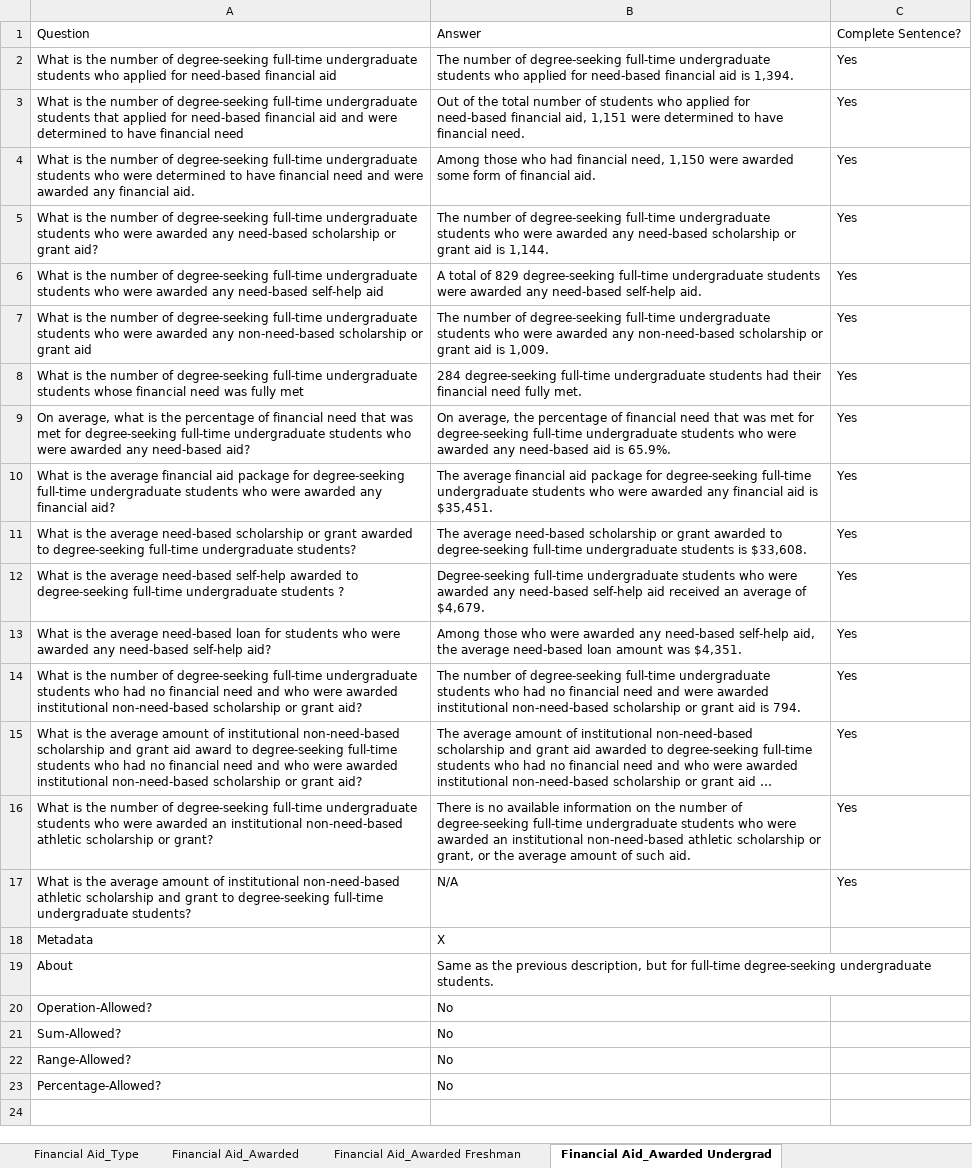
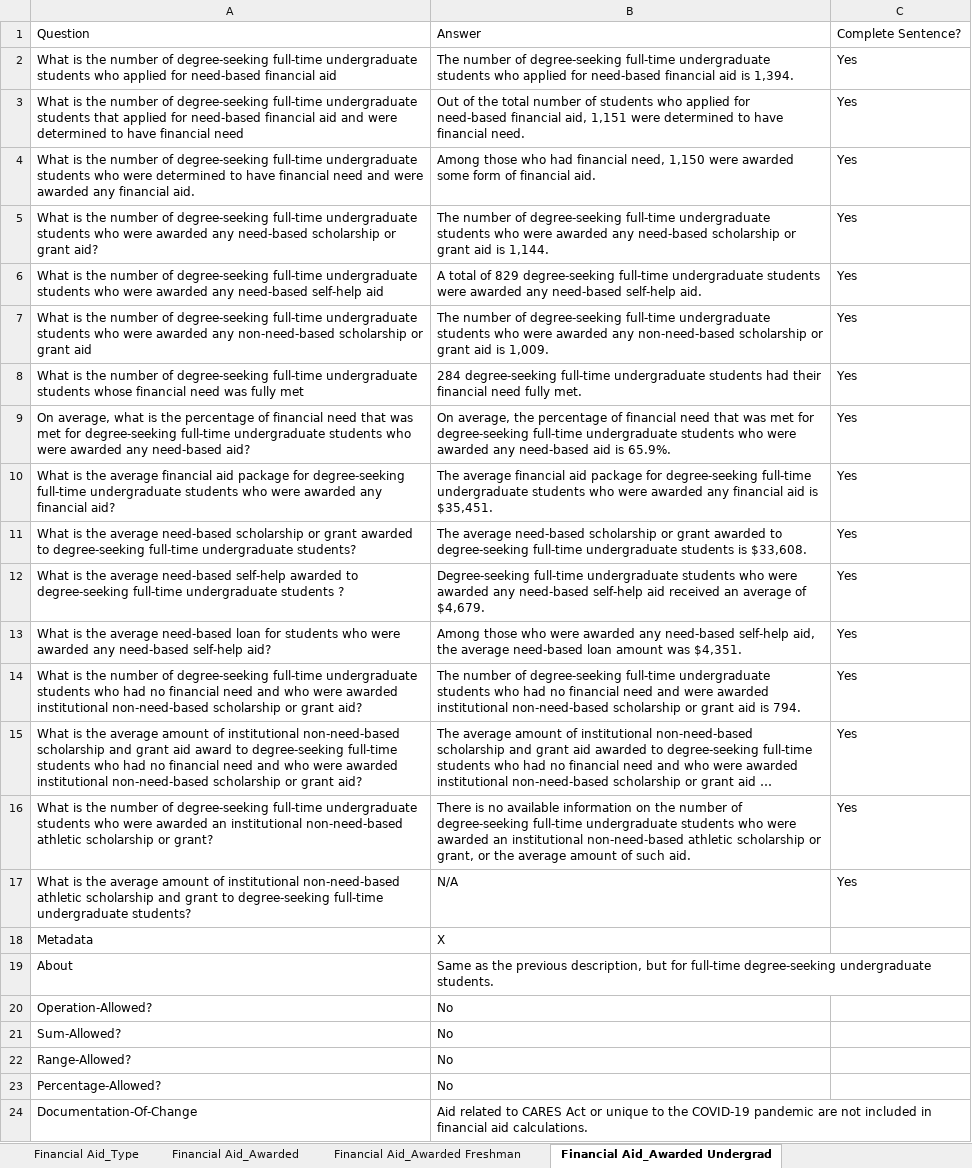
Before and after one commit to rhit-dingb/rhit_IRPA_2023, an Excel workbook: NewCDSDataFromClient/CDS_2020_2021.xlsx, sheet Financial Aid_Awarded Undergrad, drawn as a sheet; long unchanged cells end in …; values as stored, in another font and other column widths than the file's, no borders; the diff names each change by its address in the sheet, - before the commit and + after, or states it on an @@ line.

Commit message:
added documentation of change

```diff
--- a/NewCDSDataFromClient/CDS_2020_2021.xlsx (sheet Financial Aid_Awarded Undergrad)
+++ b/NewCDSDataFromClient/CDS_2020_2021.xlsx (sheet Financial Aid_Awarded Undergrad)
+row 24: Documentation-Of-Change | Aid related to CARES Act or unique to the COVID-19 pandemic are not included in financial aid calculations.
```
Also changed, not shown: sheet Cohort_Retention 2019, sheet Financial Aid_Awarded Part-Time, sheet Financial Aid_Awarded Freshman, sheet Financial Aid_Awarded, 14 other files.
